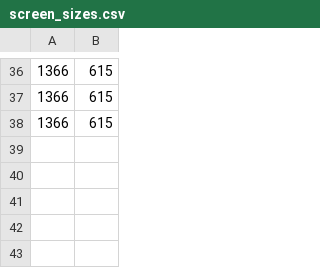
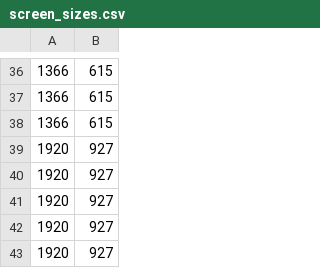
Before and after one commit to Flutech-cmr/Flask-Server, a CSV file: screen_sizes.csv, drawn as a sheet; only a part is shown, gaps mark what is left out.

```diff
--- a/screen_sizes.csv
+++ b/screen_sizes.csv
@@ -38 +38,6 @@
 1366,615
+1920,927
+1920,927
+1920,927
+1920,927
+1920,927
```
Also changed, not shown: 22 other files.
